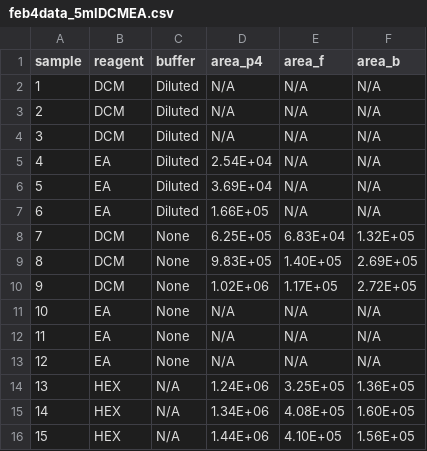
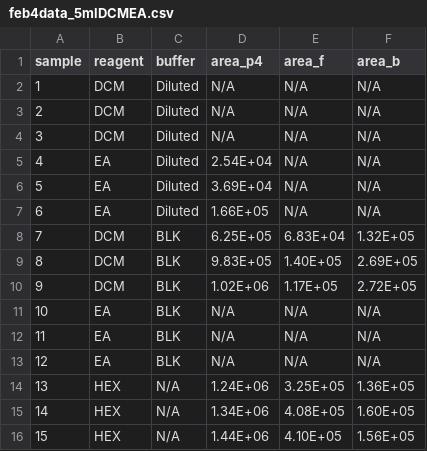
Before and after one commit to chilux00/simul-rna-steroid, a CSV file: data/feb4data_5mlDCMEA.csv, drawn as a sheet.

Commit message:
change buffer label

```diff
--- a/data/feb4data_5mlDCMEA.csv
+++ b/data/feb4data_5mlDCMEA.csv
@@ -7,8 +7,8 @@ sample,reagent,buffer,area_p4,area_f,area_b
 6,EA,Diluted,1.66E+05,N/A,N/A
-7,DCM,None,6.25E+05,6.83E+04,1.32E+05
-8,DCM,None,9.83E+05,1.40E+05,2.69E+05
-9,DCM,None,1.02E+06,1.17E+05,2.72E+05
-10,EA,None,N/A,N/A,N/A
-11,EA,None,N/A,N/A,N/A
-12,EA,None,N/A,N/A,N/A
+7,DCM,BLK,6.25E+05,6.83E+04,1.32E+05
+8,DCM,BLK,9.83E+05,1.40E+05,2.69E+05
+9,DCM,BLK,1.02E+06,1.17E+05,2.72E+05
+10,EA,BLK,N/A,N/A,N/A
+11,EA,BLK,N/A,N/A,N/A
+12,EA,BLK,N/A,N/A,N/A
 13,HEX,N/A,1.24E+06,3.25E+05,1.36E+05
```
Also changed, not shown: 2 other files.
